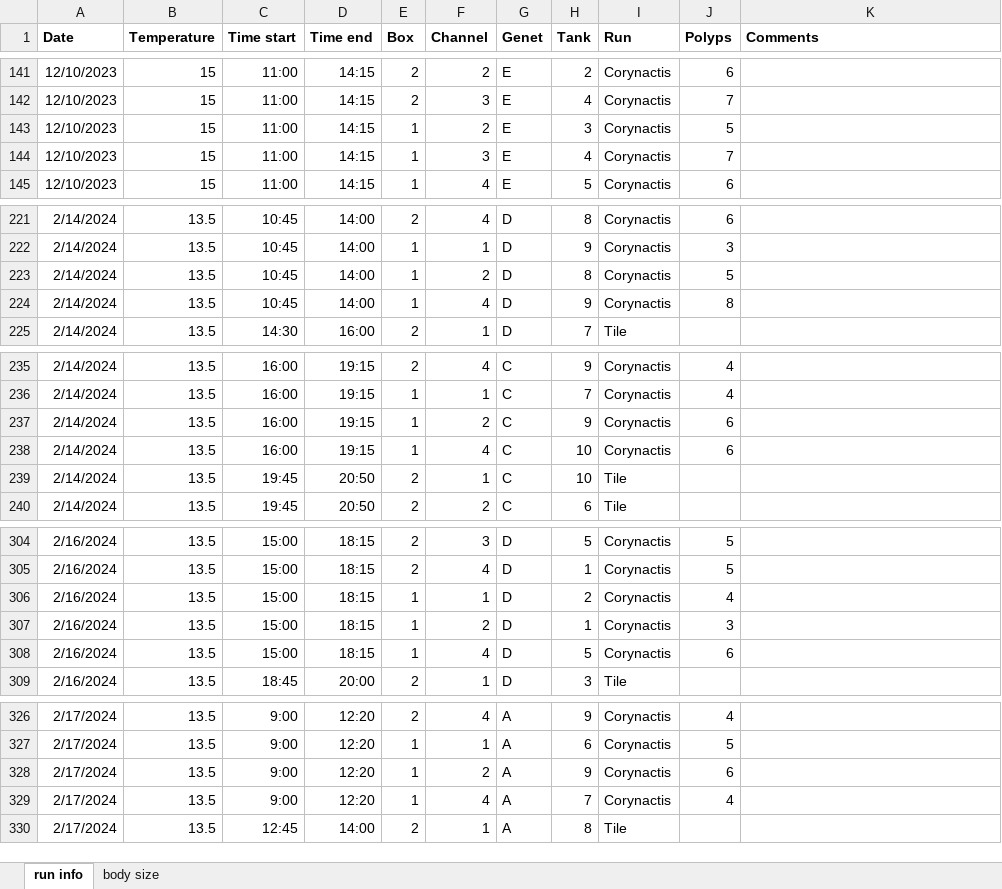
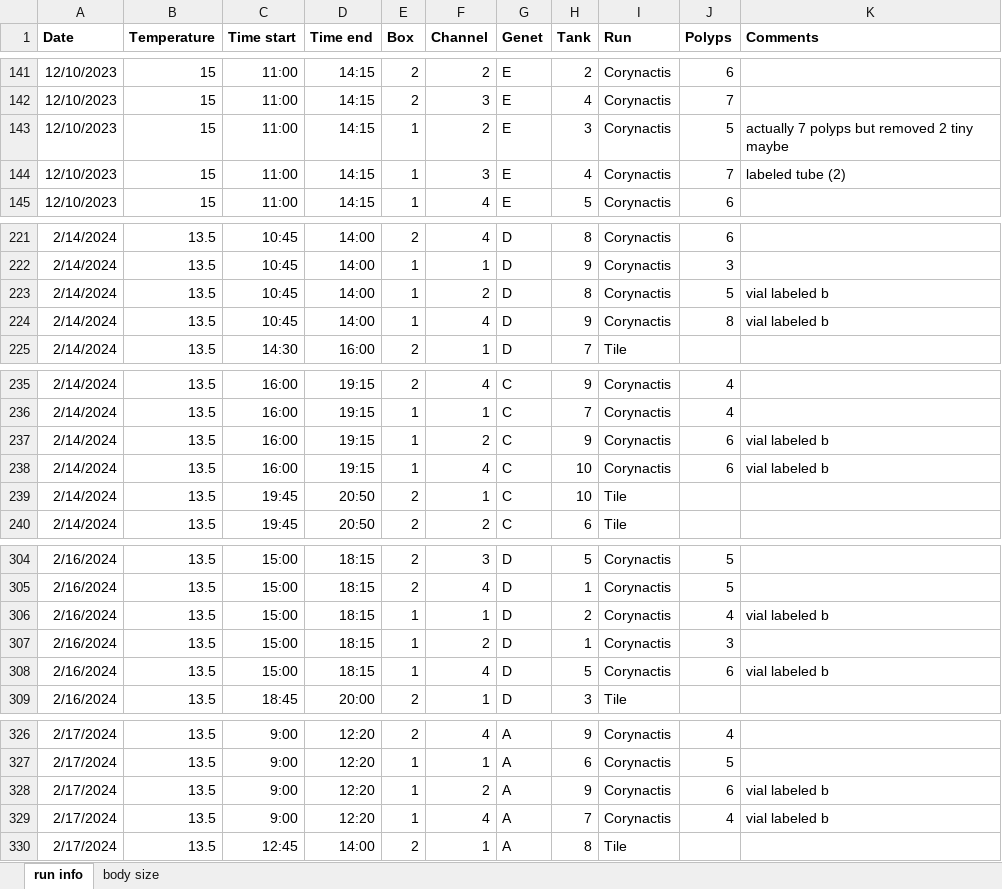
Before and after one commit to kraskura/AR_KK_etal_MHWsim-corallimorph_respo, an Excel workbook: respirometry_info.xlsx, sheet run info, drawn as a sheet; only a part is shown, gaps mark what is left out; values as stored, in another font and other column widths than the file's, no borders; the diff covers the shown part only; the diff names each change by its address in the sheet, - before the commit and + after, or states it on an @@ line.

Commit message:
add polyp numbers and comments

```diff
--- a/respirometry_info.xlsx (sheet run info)
+++ b/respirometry_info.xlsx (sheet run info)
-K143 (Comments): (empty)
+K143 (Comments): actually 7 polyps but removed 2 tiny maybe
-K144 (Comments): (empty)
+K144 (Comments): labeled tube (2)
-K223:K224 (Comments): (empty)
+K223:K224 (Comments): vial labeled b
-K237:K238 (Comments): (empty)
+K237:K238 (Comments): vial labeled b
-K306 (Comments): (empty)
+K306 (Comments): vial labeled b
-K308 (Comments): (empty)
+K308 (Comments): vial labeled b
-K328:K329 (Comments): (empty)
+K328:K329 (Comments): vial labeled b
```
Also changed, not shown: 30 edited cells elsewhere in this sheet.
